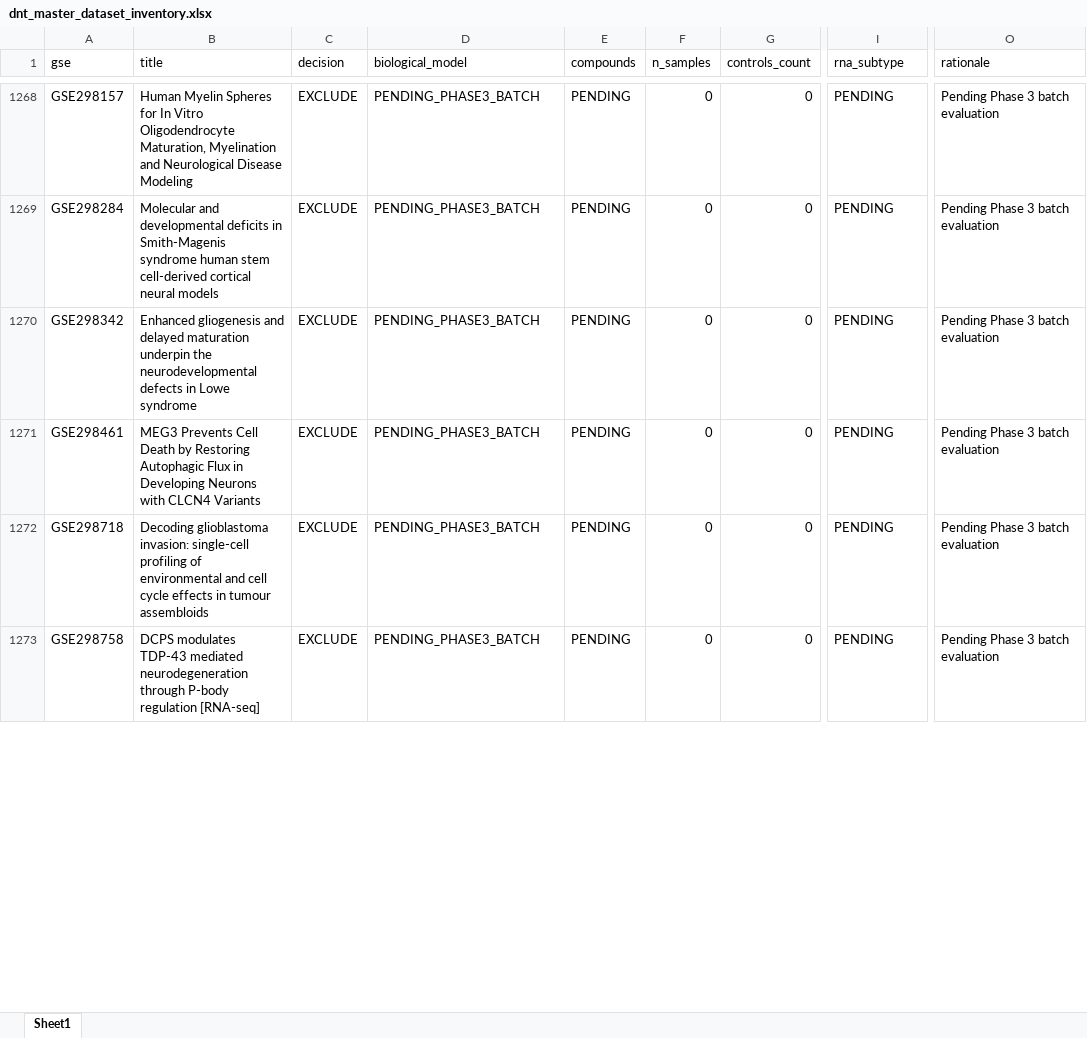
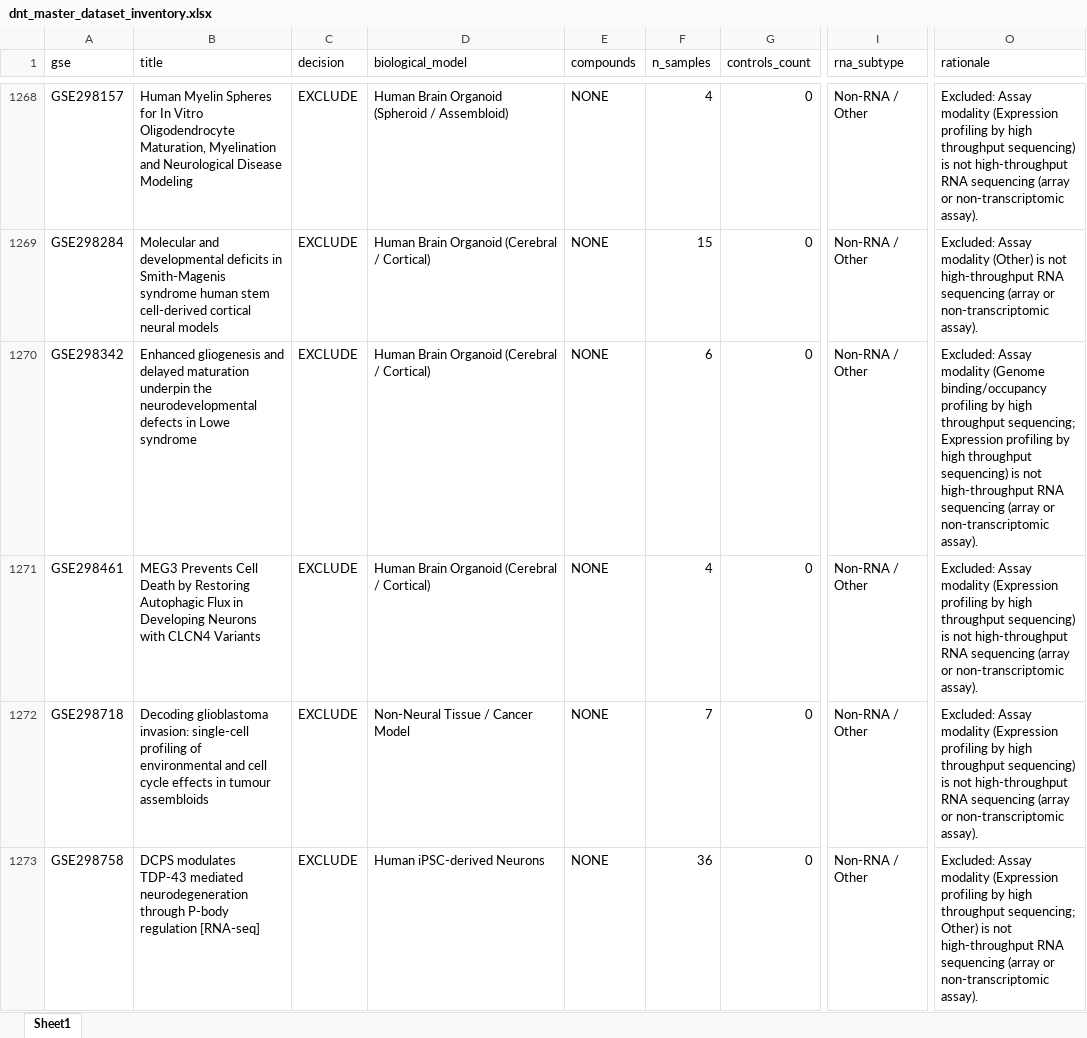
Before and after one commit to bioprintingLabsInc/DNT-Organoid-AI, an Excel workbook: data/metadata/dnt_master_dataset_inventory.xlsx, sheet Sheet1, drawn as a sheet; only a part is shown, gaps mark what is left out; values as stored, in another font and other column widths than the file's, no borders; the diff covers the shown part only; the diff names each change by its address in the sheet, - before the commit and + after, or states it on an @@ line.

```diff
--- a/data/metadata/dnt_master_dataset_inventory.xlsx (sheet Sheet1)
+++ b/data/metadata/dnt_master_dataset_inventory.xlsx (sheet Sheet1)
-D1268 (biological_model): PENDING_PHASE3_BATCH
+D1268 (biological_model): Human Brain Organoid (Spheroid / Assembloid)
-E1268:E1273 (compounds): PENDING
+E1268:E1273 (compounds): NONE
-F1268 (n_samples): 0
+F1268 (n_samples): 4
-I1268:I1273 (rna_subtype): PENDING
+I1268:I1273 (rna_subtype): Non-RNA / Other
-O1268 (rationale): Pending Phase 3 batch evaluation
+O1268 (rationale): Excluded: Assay modality (Expression profiling by high throughput sequencing) is not high-throughput RNA sequencing (array or non-transcriptomic assay).
-D1269:D1271 (biological_model): PENDING_PHASE3_BATCH
+D1269:D1271 (biological_model): Human Brain Organoid (Cerebral / Cortical)
-F1269 (n_samples): 0
+F1269 (n_samples): 15
-O1269 (rationale): Pending Phase 3 batch evaluation
+O1269 (rationale): Excluded: Assay modality (Other) is not high-throughput RNA sequencing (array or non-transcriptomic assay).
-F1270 (n_samples): 0
+F1270 (n_samples): 6
-O1270 (rationale): Pending Phase 3 batch evaluation
+O1270 (rationale): Excluded: Assay modality (Genome binding/occupancy profiling by high throughput sequencing; Expression profiling by high throughput sequencing) is not high-throughput RNA sequencing (array or non-transcriptomic assay).
-F1271 (n_samples): 0
+F1271 (n_samples): 4
-O1271:O1272 (rationale): Pending Phase 3 batch evaluation
+O1271:O1272 (rationale): Excluded: Assay modality (Expression profiling by high throughput sequencing) is not high-throughput RNA sequencing (array or non-transcriptomic assay).
-D1272 (biological_model): PENDING_PHASE3_BATCH
+D1272 (biological_model): Non-Neural Tissue / Cancer Model
-F1272 (n_samples): 0
+F1272 (n_samples): 7
-D1273 (biological_model): PENDING_PHASE3_BATCH
+D1273 (biological_model): Human iPSC-derived Neurons
-F1273 (n_samples): 0
+F1273 (n_samples): 36
-O1273 (rationale): Pending Phase 3 batch evaluation
+O1273 (rationale): Excluded: Assay modality (Expression profiling by high throughput sequencing; Other) is not high-throughput RNA sequencing (array or non-transcriptomic assay).
```
Also changed, not shown: 225 edited cells elsewhere in this sheet, outputs/verification/phase3/phase3_decision_log.xlsx, outputs/verification/phase3/phase3_master_inventory.xlsx, 8 other files.
